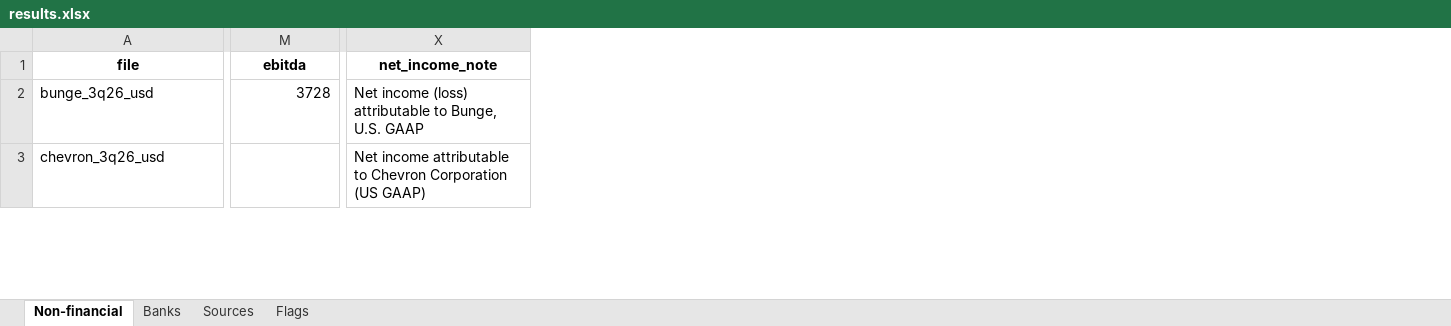
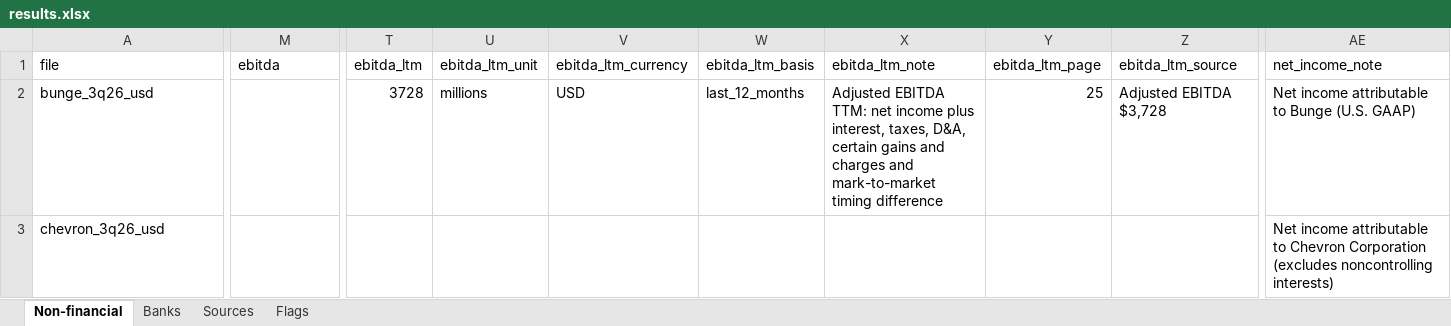
Before and after one commit to gcavalcanti006/equity-research-ai, an Excel workbook: earnings-release-extractor/outputs/results.xlsx, sheet Non-financial, drawn as a sheet; only a part is shown, gaps mark what is left out; values as stored, in another font and other column widths than the file's, no borders; addresses are those after the commit; the diff covers the shown part only; the diff names each change by its address in the sheet, - before the commit and + after, or states it on an @@ line.

Commit message:
Extractor: campo ebitda_ltm e checagem de alavancagem

```diff
--- a/earnings-release-extractor/outputs/results.xlsx (sheet Non-financial)
+++ b/earnings-release-extractor/outputs/results.xlsx (sheet Non-financial)
+column T (ebitda_ltm), row 2: 3728
+column U (ebitda_ltm_unit), row 2: millions
+column V (ebitda_ltm_currency), row 2: USD
+column W (ebitda_ltm_basis), row 2: last_12_months
+column X (ebitda_ltm_note), row 2: Adjusted EBITDA TTM: net income plus interest, taxes, D&A, certain gains and charges and mark-to-market timing difference
+column Y (ebitda_ltm_page), row 2: 25
+column Z (ebitda_ltm_source), row 2: Adjusted EBITDA $3,728
@@ A1:M1 bold: on → off, alignment: center → left @@
@@ AE1 bold: on → off, alignment: center → left @@
-M2 (ebitda): 3728
+M2 (ebitda): (empty)
-AE2 (net_income_note): Net income (loss) attributable to Bunge, U.S. GAAP
+AE2 (net_income_note): Net income attributable to Bunge (U.S. GAAP)
-AE3 (net_income_note): …Chevron Corporation (US GAAP)
+AE3 (net_income_note): …Chevron Corporation (excludes noncontrolling interests)
```
Also changed, not shown: 49 edited cells and cell formats elsewhere in this sheet, sheet Sources, sheet Banks, sheet Flags, 7 other files.
